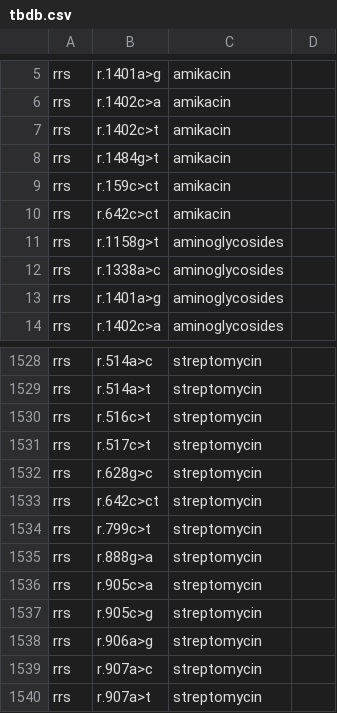
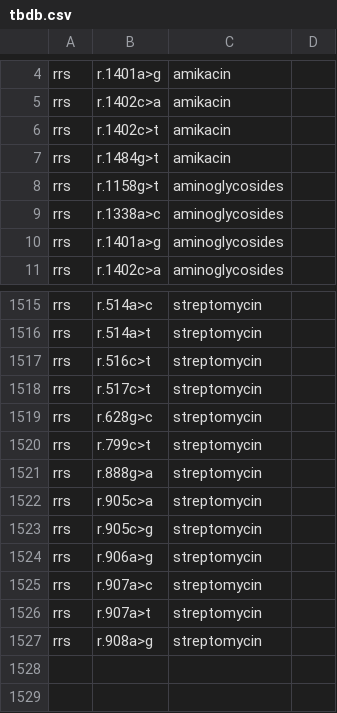
Before and after one commit to jodyphelan/tbdb, a CSV file: tbdb.csv, drawn as a sheet; only a part is shown, gaps mark what is left out; the shorter side is filled out with more unchanged rows; the diff covers the shown part only; the diff names each change by its address in the sheet, - before the commit and + after, or states it on an @@ line.

```diff
--- a/tbdb.csv
+++ b/tbdb.csv
-row 9: rrs | r.159c>ct | amikacin
-row 10: rrs | r.642c>ct | amikacin
-row 1533: rrs | r.642c>ct | streptomycin
```
Also changed, not shown: 11 removed rows elsewhere in this file.
